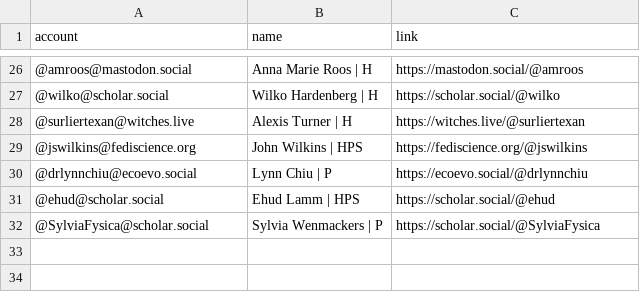
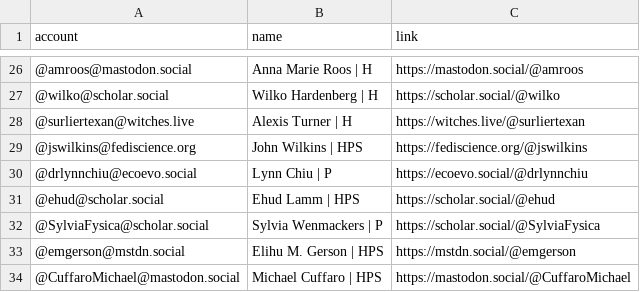
Before and after one commit to oliviodare/mastodon-hps, a CSV file: resources/hpsers.csv, drawn as a sheet; only a part is shown, gaps mark what is left out; the diff names each change by its address in the sheet, - before the commit and + after, or states it on an @@ line.

Commit message:
Update list

```diff
--- a/resources/hpsers.csv
+++ b/resources/hpsers.csv
+row 33: @emgerson@mstdn.social | Elihu M. Gerson | HPS | https://mstdn.social/@emgerson
+row 34: @CuffaroMichael@mastodon.social | Michael Cuffaro | HPS | https://mastodon.social/@CuffaroMichael
```
